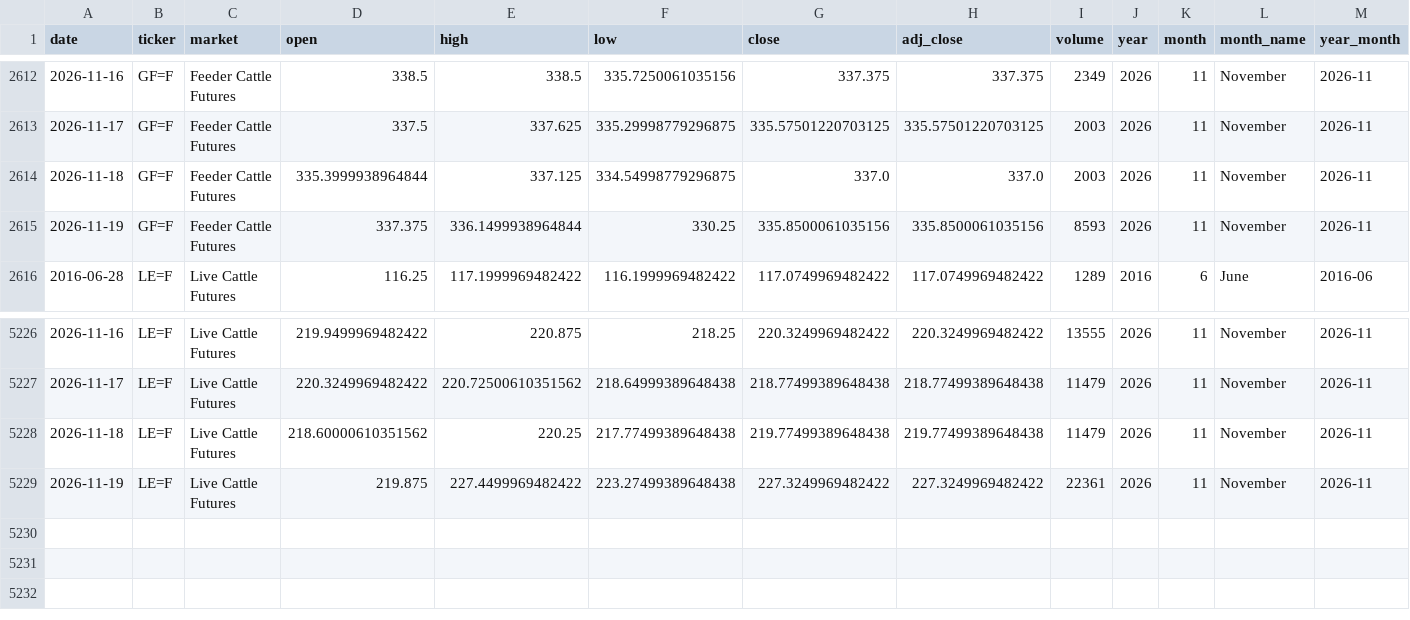
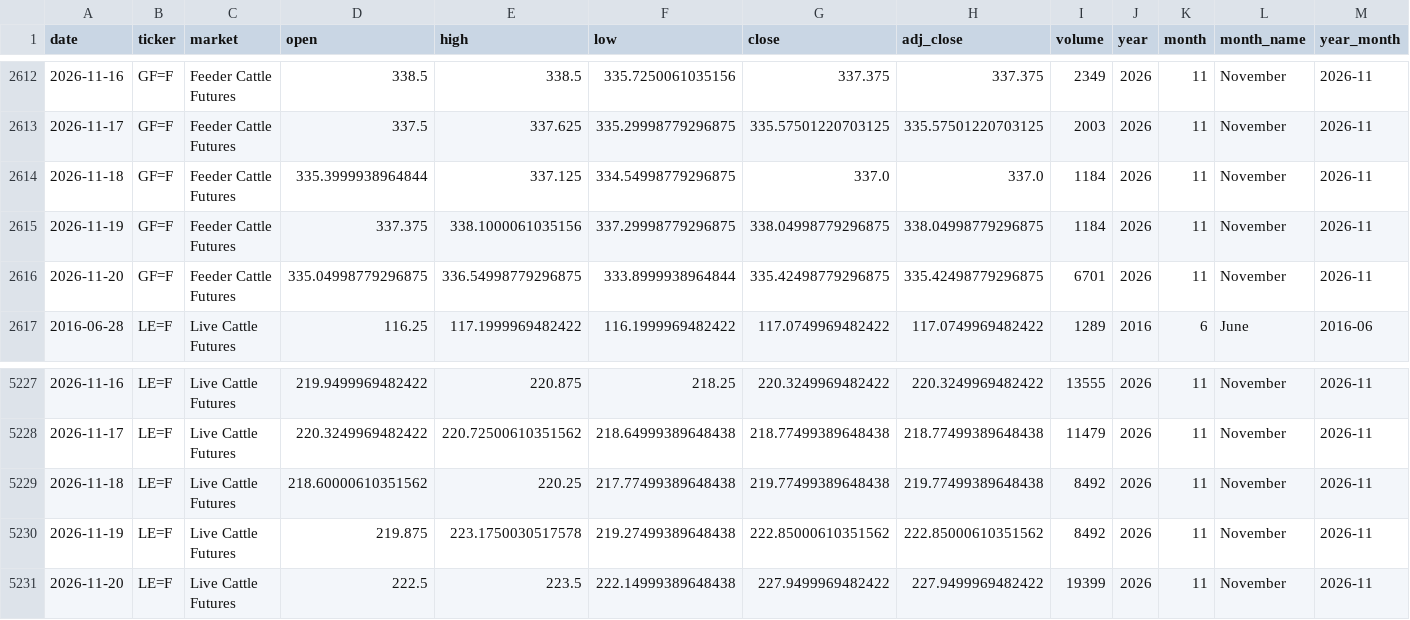
Before and after one commit to franciscomoreno-nicesa/cattle-futures-prices, a CSV file: data/cattle_futures_combined.csv, drawn as a sheet; only a part is shown, gaps mark what is left out.

```diff
--- a/data/cattle_futures_combined.csv
+++ b/data/cattle_futures_combined.csv
@@ -2613,4 +2613,5 @@
 2026-11-17,GF=F,Feeder Cattle Futures,337.5,337.625,335.29998779296875,335.57501220703125,335.57501220703125,2003,2026,11,November,2026-11
-2026-11-18,GF=F,Feeder Cattle Futures,335.3999938964844,337.125,334.54998779296875,337.0,337.0,2003,2026,11,November,2026-11
-2026-11-19,GF=F,Feeder Cattle Futures,337.375,336.1499938964844,330.25,335.8500061035156,335.8500061035156,8593,2026,11,November,2026-11
+2026-11-18,GF=F,Feeder Cattle Futures,335.3999938964844,337.125,334.54998779296875,337.0,337.0,1184,2026,11,November,2026-11
+2026-11-19,GF=F,Feeder Cattle Futures,337.375,338.1000061035156,337.29998779296875,338.04998779296875,338.04998779296875,1184,2026,11,November,2026-11
+2026-11-20,GF=F,Feeder Cattle Futures,335.04998779296875,336.54998779296875,333.8999938964844,335.42498779296875,335.42498779296875,6701,2026,11,November,2026-11
 2016-06-28,LE=F,Live Cattle Futures,116.25,117.1999969482422,116.1999969482422,117.0749969482422,117.0749969482422,1289,2016,6,June,2016-06
@@ -5227,3 +5228,4 @@
 2026-11-17,LE=F,Live Cattle Futures,220.3249969482422,220.72500610351562,218.64999389648438,218.77499389648438,218.77499389648438,11479,2026,11,November,2026-11
-2026-11-18,LE=F,Live Cattle Futures,218.60000610351562,220.25,217.77499389648438,219.77499389648438,219.77499389648438,11479,2026,11,November,2026-11
-2026-11-19,LE=F,Live Cattle Futures,219.875,227.4499969482422,223.27499389648438,227.3249969482422,227.3249969482422,22361,2026,11,November,2026-11
+2026-11-18,LE=F,Live Cattle Futures,218.60000610351562,220.25,217.77499389648438,219.77499389648438,219.77499389648438,8492,2026,11,November,2026-11
+2026-11-19,LE=F,Live Cattle Futures,219.875,223.1750030517578,219.27499389648438,222.85000610351562,222.85000610351562,8492,2026,11,November,2026-11
+2026-11-20,LE=F,Live Cattle Futures,222.5,223.5,222.14999389648438,227.9499969482422,227.9499969482422,19399,2026,11,November,2026-11
```
Also changed, not shown: data/feeder_cattle.csv, data/live_cattle.csv.
